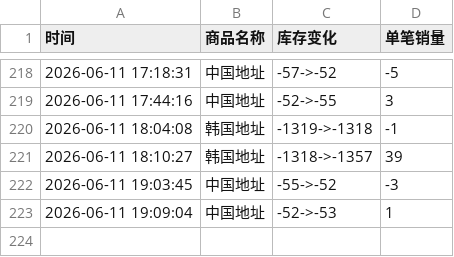
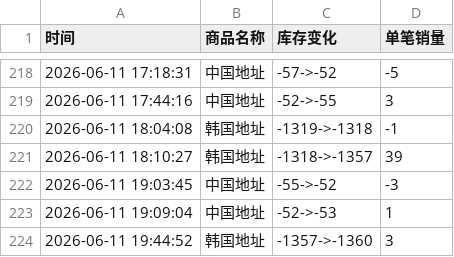
Before and after one commit to Juineii/riize_k40619, a CSV file: 团体手渡.csv, drawn as a sheet; only a part is shown, gaps mark what is left out; the diff names each change by its address in the sheet, - before the commit and + after, or states it on an @@ line.

Commit message:
自动更新数据 2026-06-11 19:45:34

```diff
--- a/团体手渡.csv
+++ b/团体手渡.csv
+row 224: 2026-06-11 19:44:52 | 韩国地址 | -1357->-1360 | 3
```
